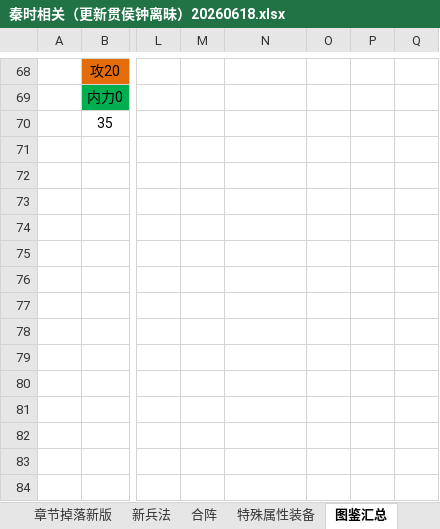
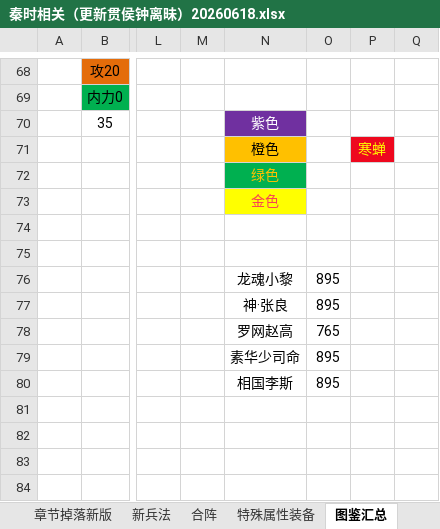
Before and after one commit to Yuanyu0505/Qinshi, an Excel workbook: 秦时相关（更新贯侯钟离昧）20260618.xlsx, sheet 图鉴汇总, drawn as a sheet; only a part is shown, gaps mark what is left out; values as stored, in another font and other column widths than the file's, no borders; the diff names each change by its address in the sheet, - before the commit and + after, or states it on an @@ line.

```diff
--- a/秦时相关（更新贯侯钟离昧）20260618.xlsx (sheet 图鉴汇总)
+++ b/秦时相关（更新贯侯钟离昧）20260618.xlsx (sheet 图鉴汇总)
-N70: (empty)
+N70: 紫色
-N70 fill: none
+N70 fill: #7030A0
-N71: (empty)
+N71: 橙色
-N71 fill: none
+N71 fill: #FFC000
-P71: (empty)
+P71: 寒蝉
-P71 fill: none
+P71 fill: #EE081E
-N72: (empty)
+N72: 绿色
-N72 fill: none
+N72 fill: #00B050
-N73: (empty)
+N73: 金色
-N73 fill: none
+N73 fill: #FFFF00
-N76: (empty)
+N76: 龙魂小黎
-O76:O77: (empty)
+O76:O77: 895
-N77: (empty)
+N77: 神·张良
-N78: (empty)
+N78: 罗网赵高
-O78: (empty)
+O78: 765
-N79: (empty)
+N79: 素华少司命
-O79:O80: (empty)
+O79:O80: 895
-N80: (empty)
+N80: 相国李斯
```
Also changed, not shown: sheet 铭文, sheet 典籍属性, sheet 章节掉落新版, 10 other files.
